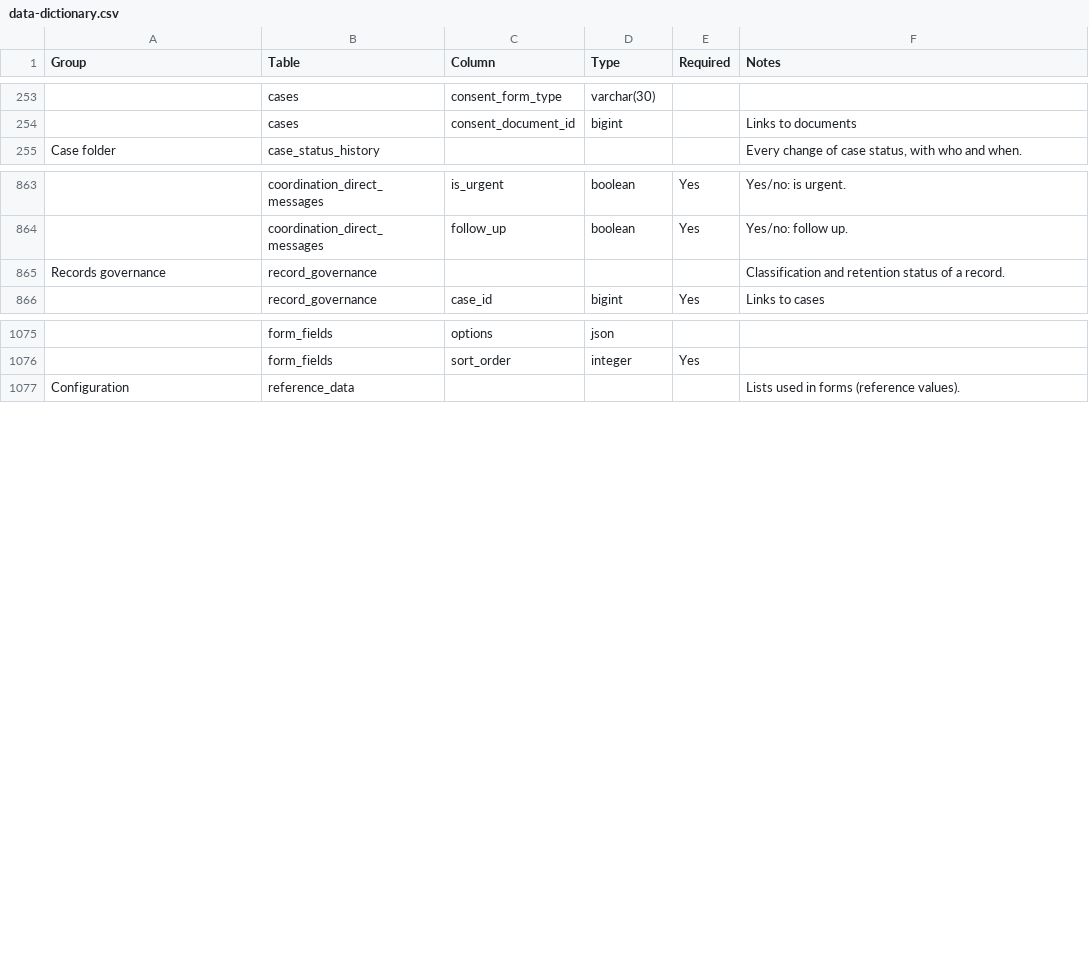
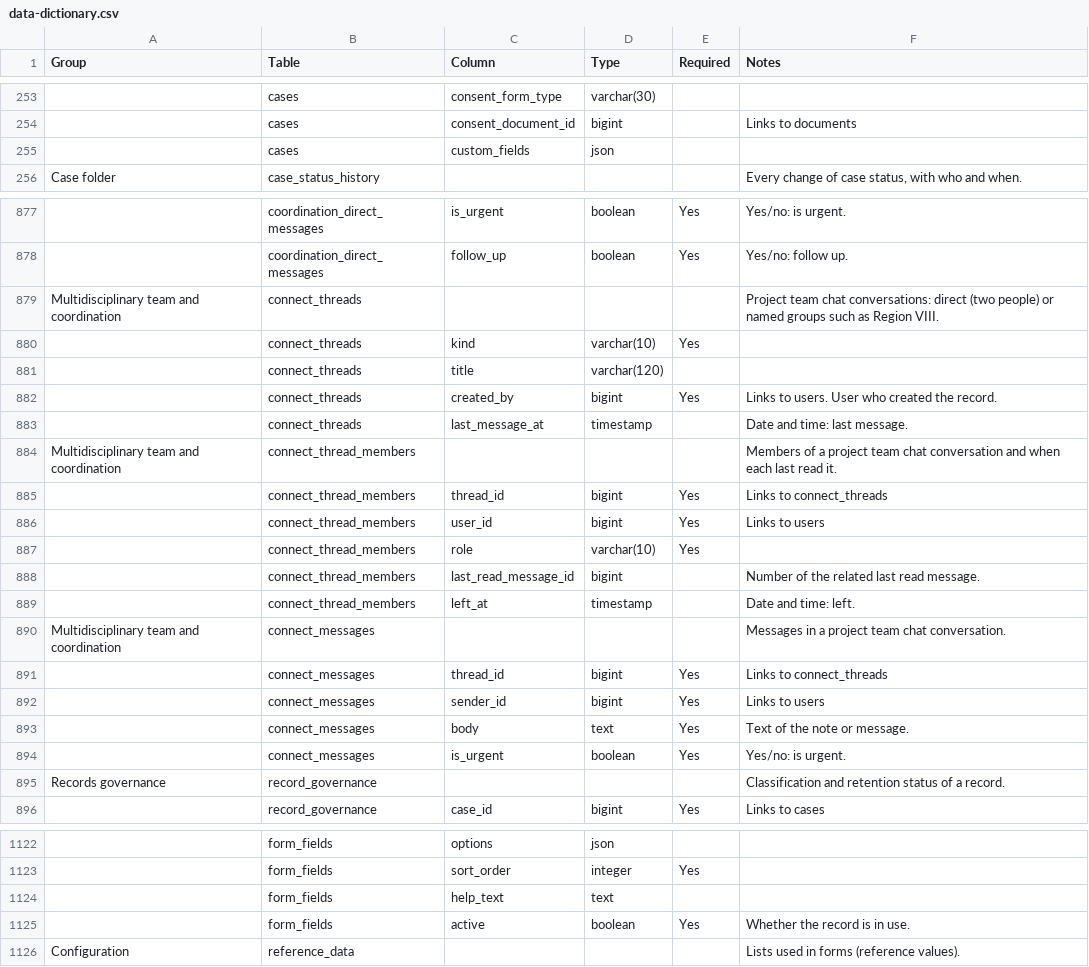
Before and after one commit to jrcanseenooo-git/kalinga-is, a CSV file: docs/04-database/data-dictionary.csv, drawn as a sheet; only a part is shown, gaps mark what is left out; the diff covers the shown part only; the diff names each change by its address in the sheet, - before the commit and + after, or states it on an @@ line.

```diff
--- a/docs/04-database/data-dictionary.csv
+++ b/docs/04-database/data-dictionary.csv
+row 255:  | cases | custom_fields | json
+row 879: Multidisciplinary team and coordination | connect_threads |  |  |  | Project team chat conversations: direct (two people) or named groups such as Region VIII.
+row 880:  | connect_threads | kind | varchar(10) | Yes
+row 881:  | connect_threads | title | varchar(120)
+row 882:  | connect_threads | created_by | bigint | Yes | Links to users. User who created the record.
+row 883:  | connect_threads | last_message_at | timestamp |  | Date and time: last message.
+row 884: Multidisciplinary team and coordination | connect_thread_members |  |  |  | Members of a project team chat conversation and when each last read it.
+row 885:  | connect_thread_members | thread_id | bigint | Yes | Links to connect_threads
+row 886:  | connect_thread_members | user_id | bigint | Yes | Links to users
+row 887:  | connect_thread_members | role | varchar(10) | Yes
+row 888:  | connect_thread_members | last_read_message_id | bigint |  | Number of the related last read message.
+row 889:  | connect_thread_members | left_at | timestamp |  | Date and time: left.
+row 890: Multidisciplinary team and coordination | connect_messages |  |  |  | Messages in a project team chat conversation.
+row 891:  | connect_messages | thread_id | bigint | Yes | Links to connect_threads
+row 892:  | connect_messages | sender_id | bigint | Yes | Links to users
+row 893:  | connect_messages | body | text | Yes | Text of the note or message.
+row 894:  | connect_messages | is_urgent | boolean | Yes | Yes/no: is urgent.
+row 1124:  | form_fields | help_text | text
+row 1125:  | form_fields | active | boolean | Yes | Whether the record is in use.
```
Also changed, not shown: 30 added rows elsewhere in this file, 5 other files.
